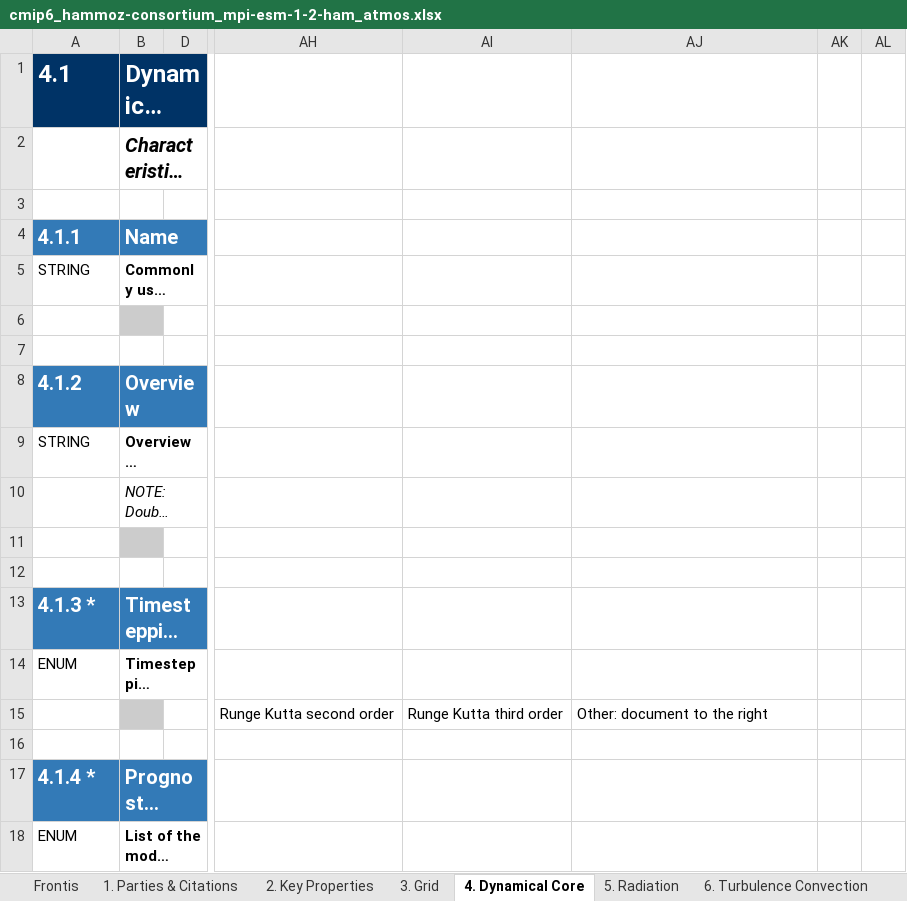
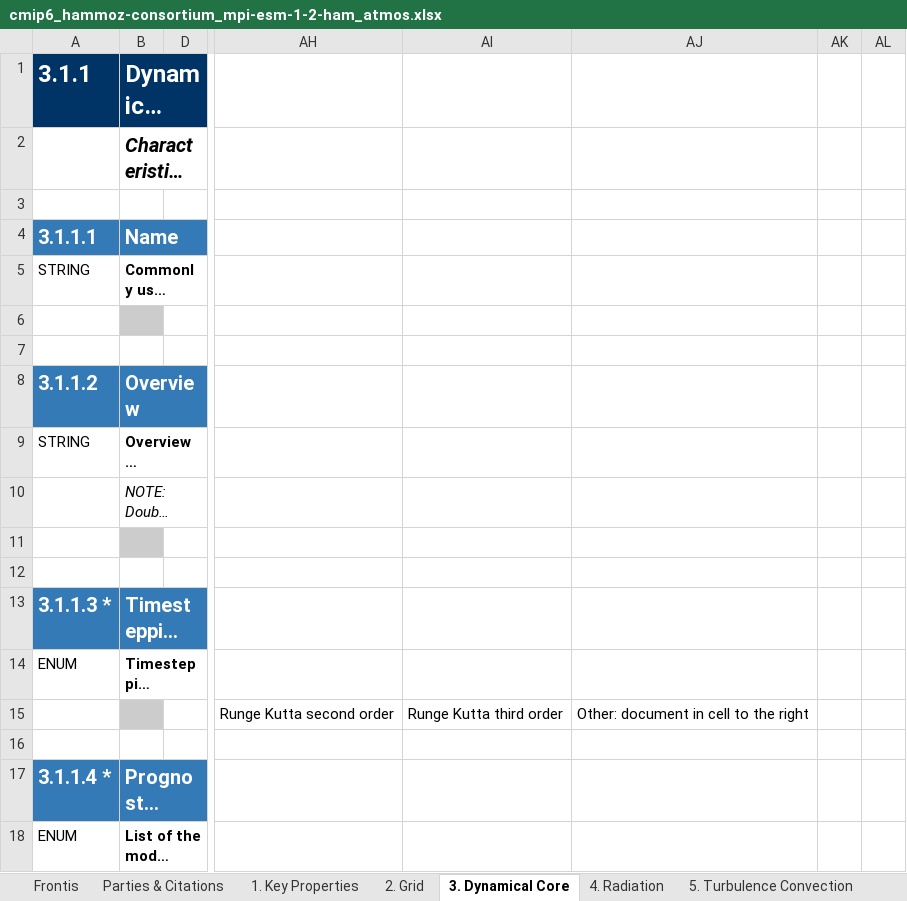
Before and after one commit to ES-DOC-INSTITUTIONAL/hammoz-consortium, an Excel workbook: cmip6/models/mpi-esm-1-2-ham/cmip6_hammoz-consortium_mpi-esm-1-2-ham_atmos.xlsx, sheet 3. Dynamical Core, drawn as a sheet; only a part is shown, gaps mark what is left out; long unchanged cells end in …; values as stored, in another font and other column widths than the file's, no borders; the diff covers the shown part only; the diff names each change by its address in the sheet, - before the commit and + after, or states it on an @@ line.

```diff
--- a/cmip6/models/mpi-esm-1-2-ham/cmip6_hammoz-consortium_mpi-esm-1-2-ham_atmos.xlsx (sheet 3. Dynamical Core)
+++ b/cmip6/models/mpi-esm-1-2-ham/cmip6_hammoz-consortium_mpi-esm-1-2-ham_atmos.xlsx (sheet 3. Dynamical Core)
-sheet tab: 1. Parties & Citations
+sheet tab: Parties & Citations
-sheet tab: 2. Key Properties
+sheet tab: 1. Key Properties
-sheet tab: 3. Grid
+sheet tab: 2. Grid
-sheet tab: 4. Dynamical Core
+sheet tab: 3. Dynamical Core
-sheet tab: 5. Radiation
+sheet tab: 4. Radiation
-sheet tab: 6. Turbulence Convection
+sheet tab: 5. Turbulence Convection
-A1: 4.1
+A1: 3.1.1
-A4 (3.1.1): 4.1.1
+A4 (3.1.1): 3.1.1.1
-A8 (3.1.1): 4.1.2
+A8 (3.1.1): 3.1.1.2
-A13 (3.1.1): 4.1.3 *
+A13 (3.1.1): 3.1.1.3 *
-AJ15: Other: document to the right
+AJ15: Other: document in cell to the right
-A17 (3.1.1): 4.1.4 *
+A17 (3.1.1): 3.1.1.4 *
```
Also changed, not shown: 16 added rows, 36 removed rows, 6 moved rows, 28 edited cells and cell formats elsewhere in this sheet, sheet 4. Radiation, sheet 5. Turbulence Convection, sheet 8. Observation Simulation, sheet 1. Key Properties, sheet 10. Natural Forcing, sheet 7. Cloud Scheme, 5 more sheets, other sheet tabs, hidden cells, cmip6/models/mpi-esm-1-2-ham/cmip6_hammoz-consortium_mpi-esm-1-2-ham_aerosol.xlsx, cmip6/models/mpi-esm-1-2-ham/cmip6_hammoz-consortium_mpi-esm-1-2-ham_atmoschem.xlsx, 16 other files.
